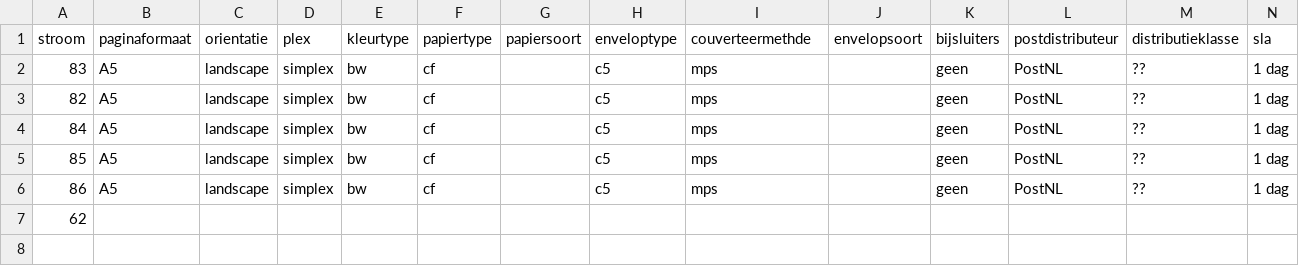
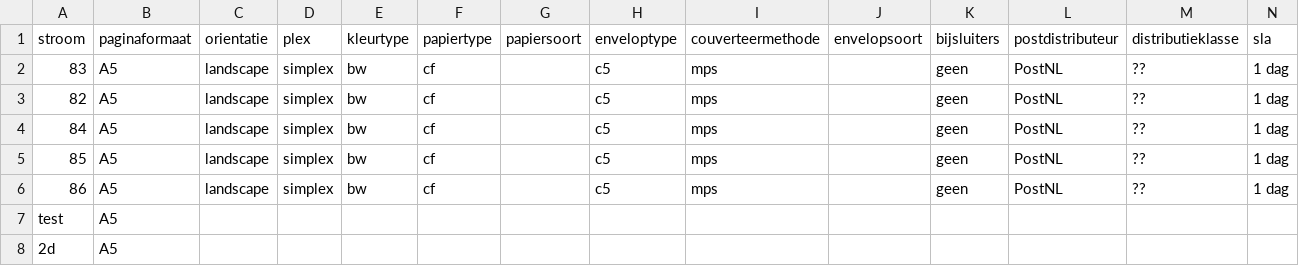
Before and after one commit to wouter-brouwer/docmgt, a CSV file: config/stromen.csv, drawn as a sheet.

```diff
--- a/config/stromen.csv
+++ b/config/stromen.csv
@@ -1,2 +1,2 @@
-stroom;paginaformaat;orientatie;plex;kleurtype;papiertype;papiersoort;enveloptype;couverteermethde;envelopsoort;bijsluiters;postdistributeur;distributieklasse;sla
+stroom;paginaformaat;orientatie;plex;kleurtype;papiertype;papiersoort;enveloptype;couverteermethode;envelopsoort;bijsluiters;postdistributeur;distributieklasse;sla
 83;A5 ;landscape;simplex;bw;cf;;c5;mps;;geen;PostNL;??;1 dag
@@ -6,2 +6,3 @@ stroom;paginaformaat;orientatie;plex;kleurtype;papiertype;papiersoort;enveloptyp
 86;A5 ;landscape;simplex;bw;cf;;c5;mps;;geen;PostNL;??;1 dag
-62;;;;;;;;;;;;;
+test;A5 ;;;;;;;;;;;;
+2d;A5 ;;;;;;;;;;;;
```
Also changed, not shown: 33 other files.
